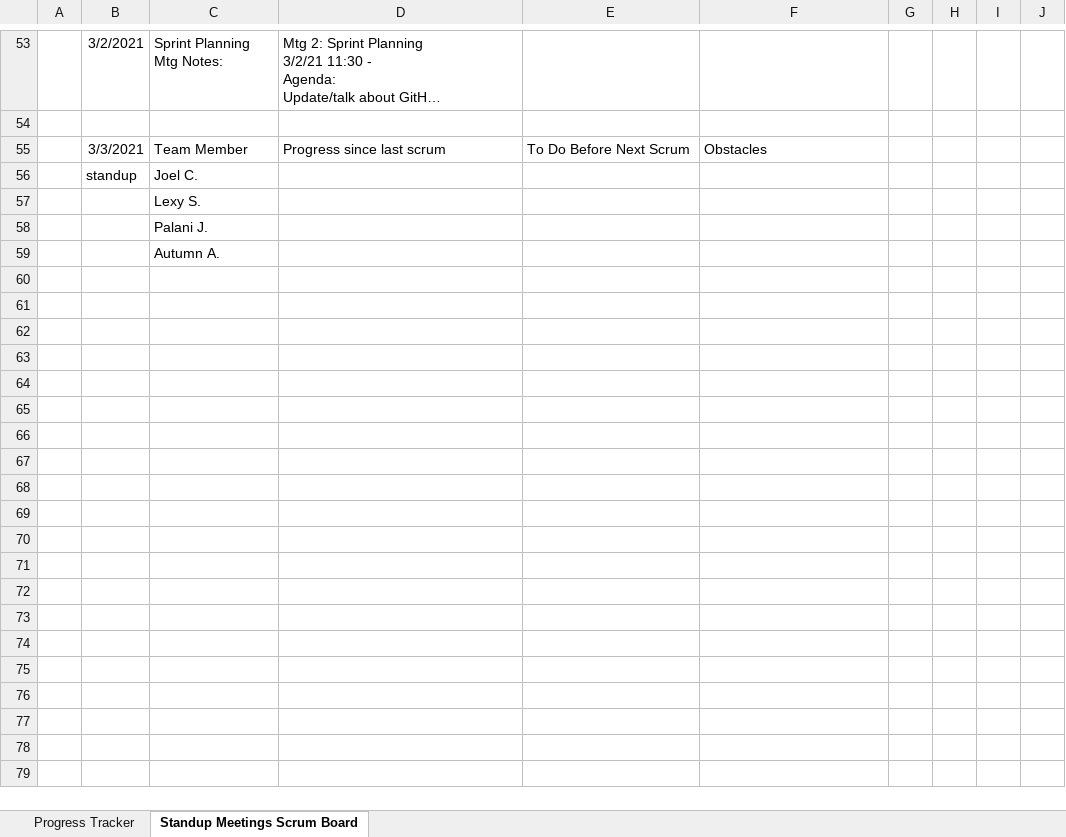
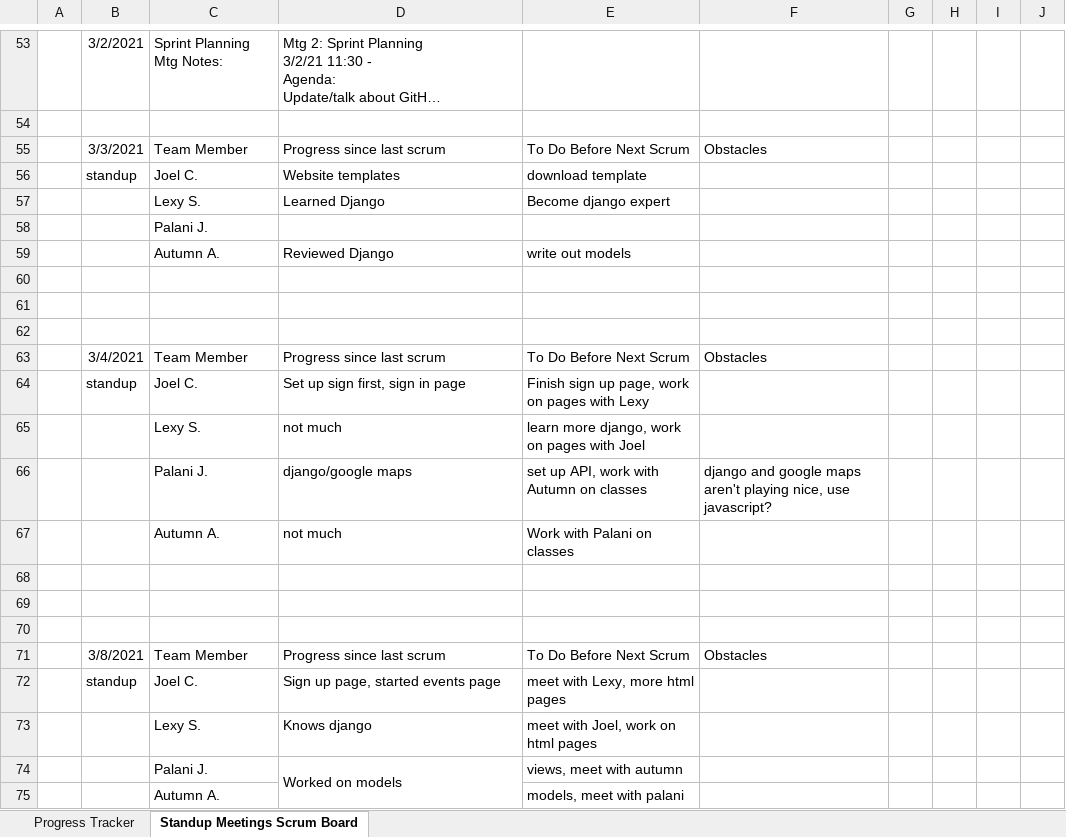
Before and after one commit to lexykj/TheDjinns-Group10, an Excel workbook: docs/Project_Management/Scrum_Meetings.xlsx, sheet Standup Meetings Scrum Board, drawn as a sheet; only a part is shown, gaps mark what is left out; the shorter side is filled out with more unchanged rows; long unchanged cells end in …; values as stored, in another font and other column widths than the file's, no borders; the diff covers the shown part only; the diff names each change by its address in the sheet, - before the commit and + after, or states it on an @@ line.

Commit message:
updated scrum meeting docs

```diff
--- a/docs/Project_Management/Scrum_Meetings.xlsx (sheet Standup Meetings Scrum Board)
+++ b/docs/Project_Management/Scrum_Meetings.xlsx (sheet Standup Meetings Scrum Board)
+row 56:  | standup | Joel C. | Website templates | download template
+row 57:  |  | Lexy S. | Learned Django | Become django expert
+row 58:  |  | Palani J.
+row 59:  |  | Autumn A. | Reviewed Django | write out models
+row 60: (empty)
+row 61: (empty)
+row 62: (empty)
+row 63:  | 3/4/2021 | Team Member | Progress since last scrum | To Do Before Next Scrum | Obstacles
+row 64:  | standup | Joel C. | Set up sign first, sign in page | Finish sign up page, work on pages with Lexy
+row 65:  |  | Lexy S. | not much | learn more django, work on pages with Joel
+row 66:  |  | Palani J. | django/google maps | set up API, work with Autumn on classes | django and google maps aren't playing nice, use javascript?
+row 67:  |  | Autumn A. | not much | Work with Palani on classes
+row 68: (empty)
+row 69: (empty)
+row 70: (empty)
+row 71:  | 3/8/2021 | Team Member | Progress since last scrum | To Do Before Next Scrum | Obstacles
+row 72:  | standup | Joel C. | Sign up page, started events page | meet with Lexy, more html pages
+row 73:  |  | Lexy S. | Knows django | meet with Joel, work on html pages
+row 74:  |  | Palani J. | Worked on models | views, meet with autumn
+row 75:  |  | Autumn A. |  | models, meet with palani
```
Also changed, not shown: 12 added rows elsewhere in this sheet, 1 other file.
